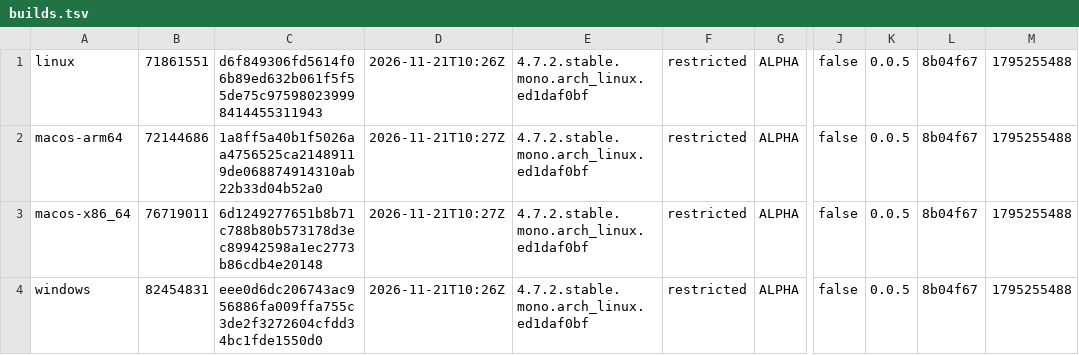
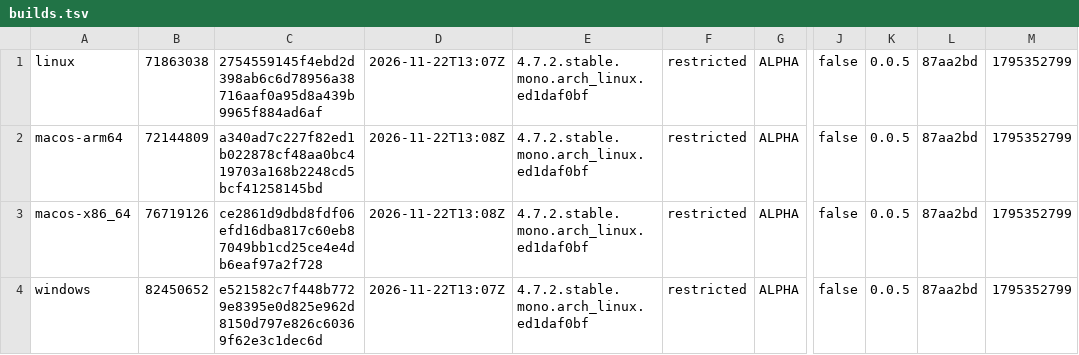
Before and after one commit to tkfnetwork/universus-simulator-clients, a TSV file: builds.tsv, drawn as a sheet; only a part is shown, gaps mark what is left out; the diff names each change by its address in the sheet, - before the commit and + after, or states it on an @@ line.

Commit message:
ALPHA restricted build, 2026-11-22

```diff
--- a/builds.tsv
+++ b/builds.tsv
-B1: 71861551
+B1: 71863038
-C1: d6f849306fd5614f06b89ed632b061f5f55de75c975980239998414455311943
+C1: 2754559145f4ebd2d398ab6c6d78956a38716aaf0a95d8a439b9965f884ad6af
-D1: 2026-11-21T10:26Z
+D1: 2026-11-22T13:07Z
-L1:L4: 8b04f67
+L1:L4: 87aa2bd
-M1:M4: 1795255488
+M1:M4: 1795352799
-B2: 72144686
+B2: 72144809
-C2: 1a8ff5a40b1f5026aa4756525ca21489119de068874914310ab22b33d04b52a0
+C2: a340ad7c227f82ed1b022878cf48aa0bc419703a168b2248cd5bcf41258145bd
-D2:D3: 2026-11-21T10:27Z
+D2:D3: 2026-11-22T13:08Z
-B3: 76719011
+B3: 76719126
-C3: 6d1249277651b8b71c788b80b573178d3ec89942598a1ec2773b86cdb4e20148
+C3: ce2861d9dbd8fdf06efd16dba817c60eb87049bb1cd25ce4e4db6eaf97a2f728
-B4: 82454831
+B4: 82450652
-C4: eee0d6dc206743ac956886fa009ffa755c3de2f3272604cfdd34bc1fde1550d0
+C4: e521582c7f448b7729e8395e0d825e962d8150d797e826c60369f62e3c1dec6d
-D4: 2026-11-21T10:26Z
+D4: 2026-11-22T13:07Z
```
Also changed, not shown: 2 other files.
